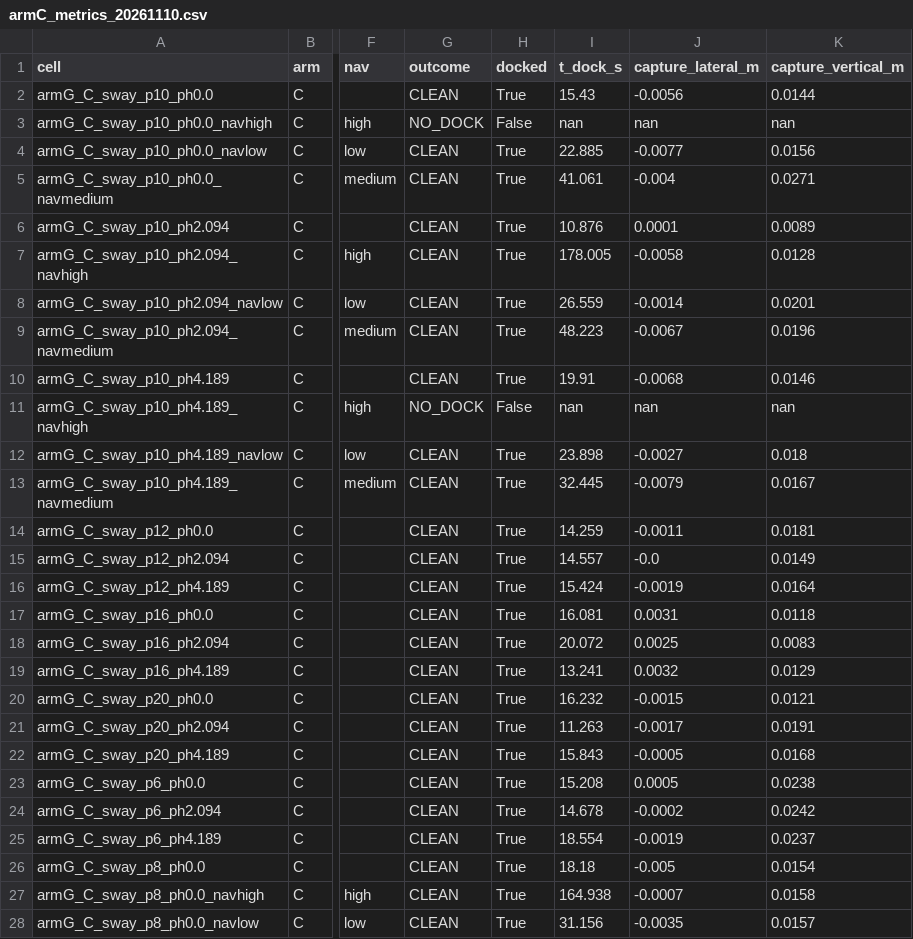
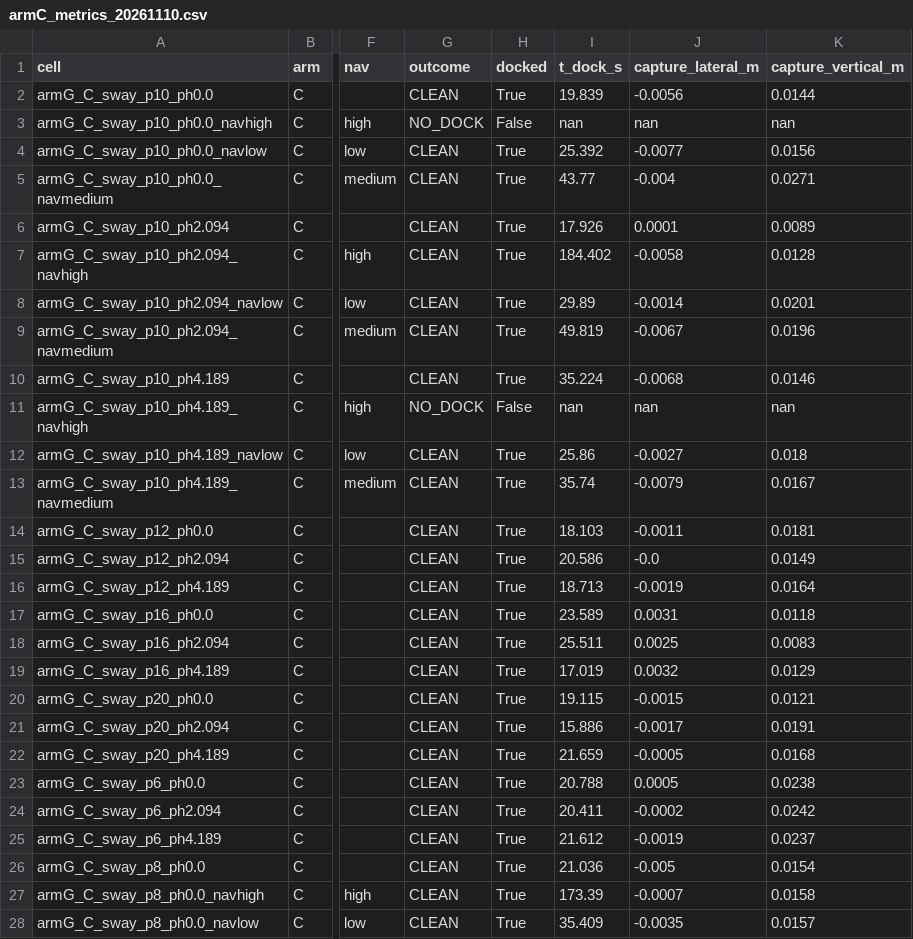
Before and after one commit to alanchoi00/bluerov2-docking-thesis, a CSV file: ut27/t1/armC_metrics_20261110.csv, drawn as a sheet; only a part is shown, gaps mark what is left out; the diff covers the shown part only; the diff names each change by its address in the sheet, - before the commit and + after, or states it on an @@ line.

```diff
--- a/ut27/t1/armC_metrics_20261110.csv
+++ b/ut27/t1/armC_metrics_20261110.csv
-I2 (t_dock_s): 15.43
+I2 (t_dock_s): 19.839
-I4 (t_dock_s): 22.885
+I4 (t_dock_s): 25.392
-I5 (t_dock_s): 41.061
+I5 (t_dock_s): 43.77
-I6 (t_dock_s): 10.876
+I6 (t_dock_s): 17.926
-I7 (t_dock_s): 178.005
+I7 (t_dock_s): 184.402
-I8 (t_dock_s): 26.559
+I8 (t_dock_s): 29.89
-I9 (t_dock_s): 48.223
+I9 (t_dock_s): 49.819
-I10 (t_dock_s): 19.91
+I10 (t_dock_s): 35.224
-I12 (t_dock_s): 23.898
+I12 (t_dock_s): 25.86
-I13 (t_dock_s): 32.445
+I13 (t_dock_s): 35.74
-I14 (t_dock_s): 14.259
+I14 (t_dock_s): 18.103
-I15 (t_dock_s): 14.557
+I15 (t_dock_s): 20.586
-I16 (t_dock_s): 15.424
+I16 (t_dock_s): 18.713
-I17 (t_dock_s): 16.081
+I17 (t_dock_s): 23.589
-I18 (t_dock_s): 20.072
+I18 (t_dock_s): 25.511
-I19 (t_dock_s): 13.241
+I19 (t_dock_s): 17.019
-I20 (t_dock_s): 16.232
+I20 (t_dock_s): 19.115
-I21 (t_dock_s): 11.263
+I21 (t_dock_s): 15.886
-I22 (t_dock_s): 15.843
+I22 (t_dock_s): 21.659
-I23 (t_dock_s): 15.208
+I23 (t_dock_s): 20.788
-I24 (t_dock_s): 14.678
+I24 (t_dock_s): 20.411
-I25 (t_dock_s): 18.554
+I25 (t_dock_s): 21.612
-I26 (t_dock_s): 18.18
+I26 (t_dock_s): 21.036
-I27 (t_dock_s): 164.938
+I27 (t_dock_s): 173.39
-I28 (t_dock_s): 31.156
+I28 (t_dock_s): 35.409
```
Also changed, not shown: 9 edited cells elsewhere in this file, ut27/t1/armCgains_metrics_20261110.csv, ut27/t1/armCnoff_metrics_20261110.csv, 5 other files.
